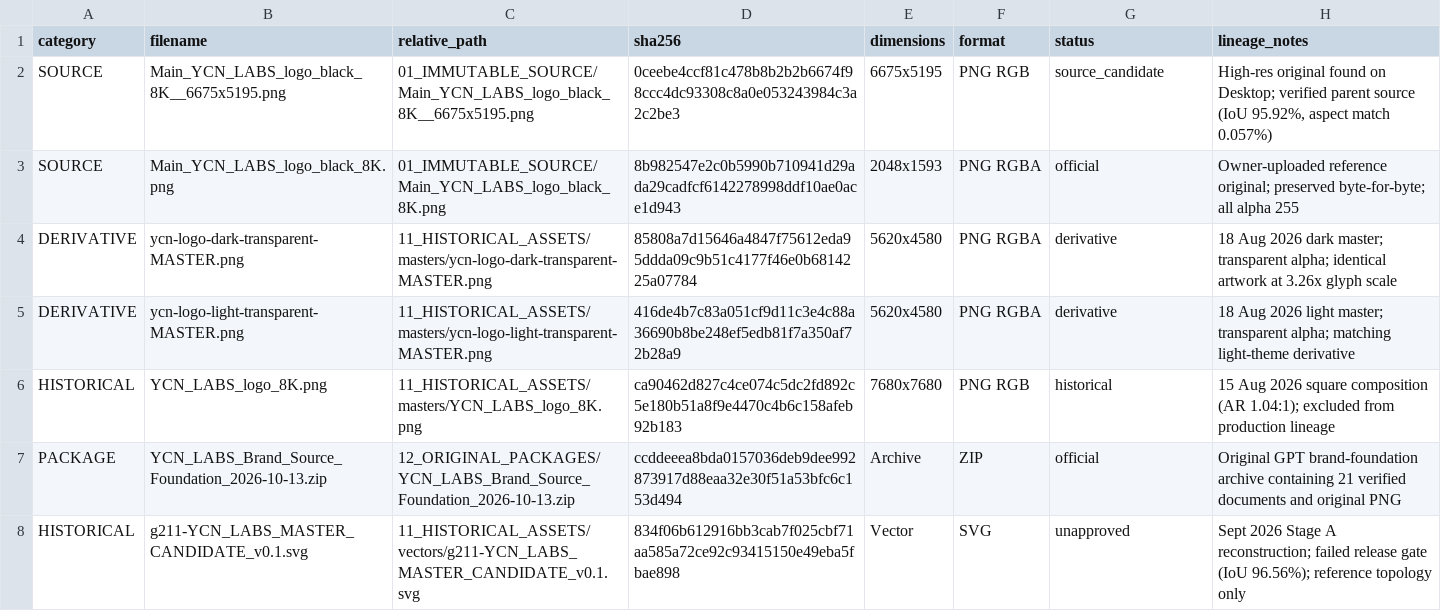
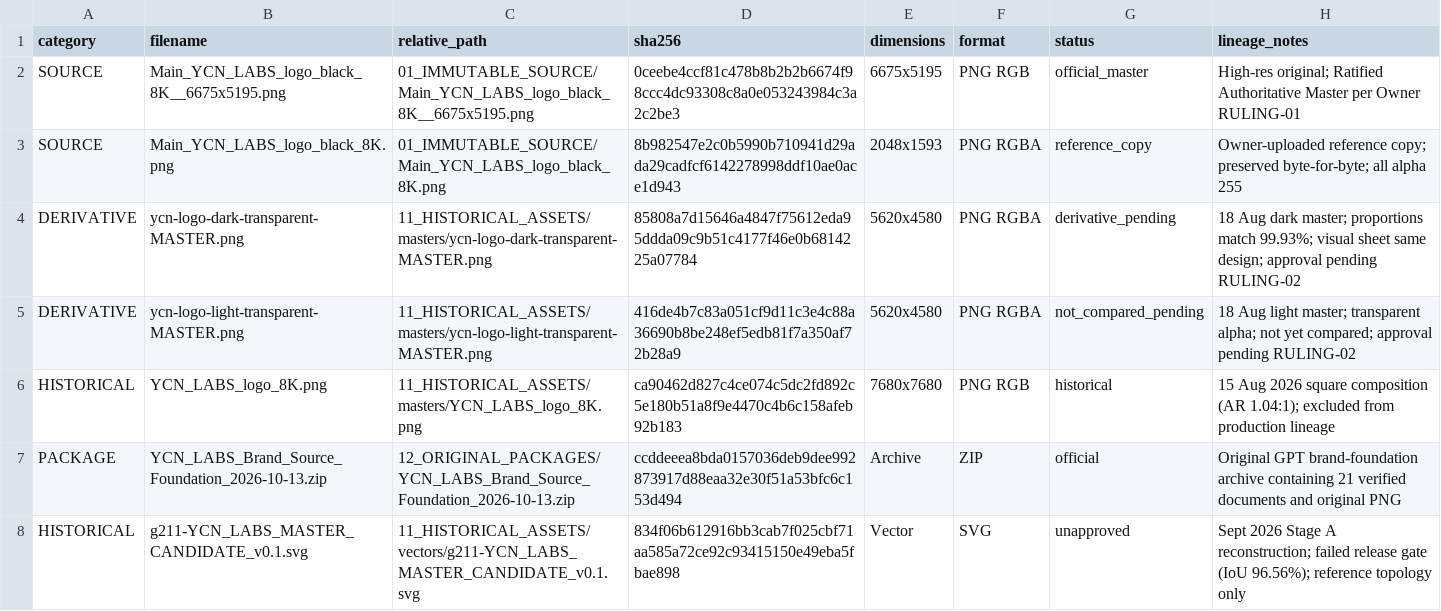
Before and after one commit to yash-wd/ycn-labs-brand-library, a TSV file: 14_CONTINUITY/BRAND_ASSET_INDEX.tsv, drawn as a sheet; only a part is shown.

Commit message:
docs: review corrections, RULING-01 recorded

```diff
--- a/14_CONTINUITY/BRAND_ASSET_INDEX.tsv
+++ b/14_CONTINUITY/BRAND_ASSET_INDEX.tsv
@@ -1,6 +1,6 @@
 category	filename	relative_path	sha256	dimensions	format	status	lineage_notes
-SOURCE	Main_YCN_LABS_logo_black_8K__6675x5195.png	01_IMMUTABLE_SOURCE/Main_YCN_LABS_logo_black_8K__6675x5195.png	0ceebe4ccf81c478b8b2b2b6674f98ccc4dc93308c8a0e053243984c3a2c2be3	6675x5195	PNG RGB	source_candidate	High-res original found on Desktop; verified parent source (IoU 95.92%, aspect match 0.057%)
-SOURCE	Main_YCN_LABS_logo_black_8K.png	01_IMMUTABLE_SOURCE/Main_YCN_LABS_logo_black_8K.png	8b982547e2c0b5990b710941d29ada29cadfcf6142278998ddf10ae0ace1d943	2048x1593	PNG RGBA	official	Owner-uploaded reference original; preserved byte-for-byte; all alpha 255
-DERIVATIVE	ycn-logo-dark-transparent-MASTER.png	11_HISTORICAL_ASSETS/masters/ycn-logo-dark-transparent-MASTER.png	85808a7d15646a4847f75612eda95ddda09c9b51c4177f46e0b6814225a07784	5620x4580	PNG RGBA	derivative	18 Aug 2026 dark master; transparent alpha; identical artwork at 3.26x glyph scale
-DERIVATIVE	ycn-logo-light-transparent-MASTER.png	11_HISTORICAL_ASSETS/masters/ycn-logo-light-transparent-MASTER.png	416de4b7c83a051cf9d11c3e4c88a36690b8be248ef5edb81f7a350af72b28a9	5620x4580	PNG RGBA	derivative	18 Aug 2026 light master; transparent alpha; matching light-theme derivative
+SOURCE	Main_YCN_LABS_logo_black_8K__6675x5195.png	01_IMMUTABLE_SOURCE/Main_YCN_LABS_logo_black_8K__6675x5195.png	0ceebe4ccf81c478b8b2b2b6674f98ccc4dc93308c8a0e053243984c3a2c2be3	6675x5195	PNG RGB	official_master	High-res original; Ratified Authoritative Master per Owner RULING-01
+SOURCE	Main_YCN_LABS_logo_black_8K.png	01_IMMUTABLE_SOURCE/Main_YCN_LABS_logo_black_8K.png	8b982547e2c0b5990b710941d29ada29cadfcf6142278998ddf10ae0ace1d943	2048x1593	PNG RGBA	reference_copy	Owner-uploaded reference copy; preserved byte-for-byte; all alpha 255
+DERIVATIVE	ycn-logo-dark-transparent-MASTER.png	11_HISTORICAL_ASSETS/masters/ycn-logo-dark-transparent-MASTER.png	85808a7d15646a4847f75612eda95ddda09c9b51c4177f46e0b6814225a07784	5620x4580	PNG RGBA	derivative_pending	18 Aug dark master; proportions match 99.93%; visual sheet same design; approval pending RULING-02
+DERIVATIVE	ycn-logo-light-transparent-MASTER.png	11_HISTORICAL_ASSETS/masters/ycn-logo-light-transparent-MASTER.png	416de4b7c83a051cf9d11c3e4c88a36690b8be248ef5edb81f7a350af72b28a9	5620x4580	PNG RGBA	not_compared_pending	18 Aug light master; transparent alpha; not yet compared; approval pending RULING-02
 HISTORICAL	YCN_LABS_logo_8K.png	11_HISTORICAL_ASSETS/masters/YCN_LABS_logo_8K.png	ca90462d827c4ce074c5dc2fd892c5e180b51a8f9e4470c4b6c158afeb92b183	7680x7680	PNG RGB	historical	15 Aug 2026 square composition (AR 1.04:1); excluded from production lineage
```
Also changed, not shown: 7 other files.
